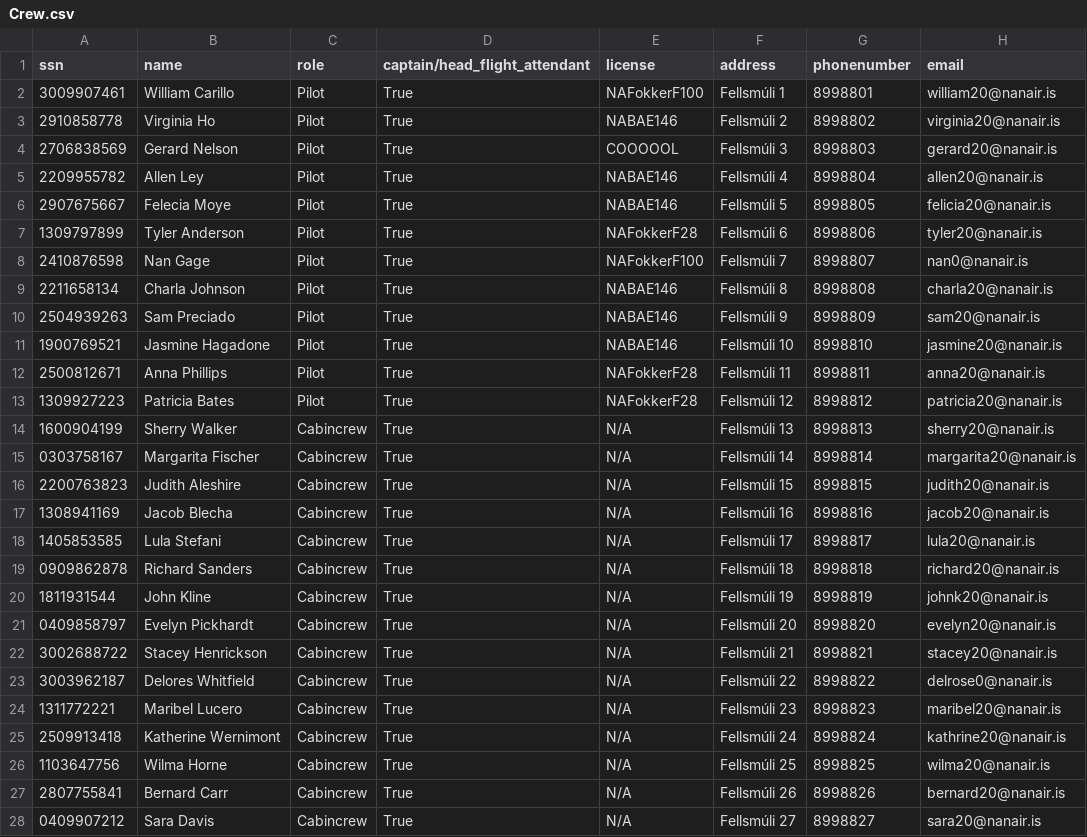
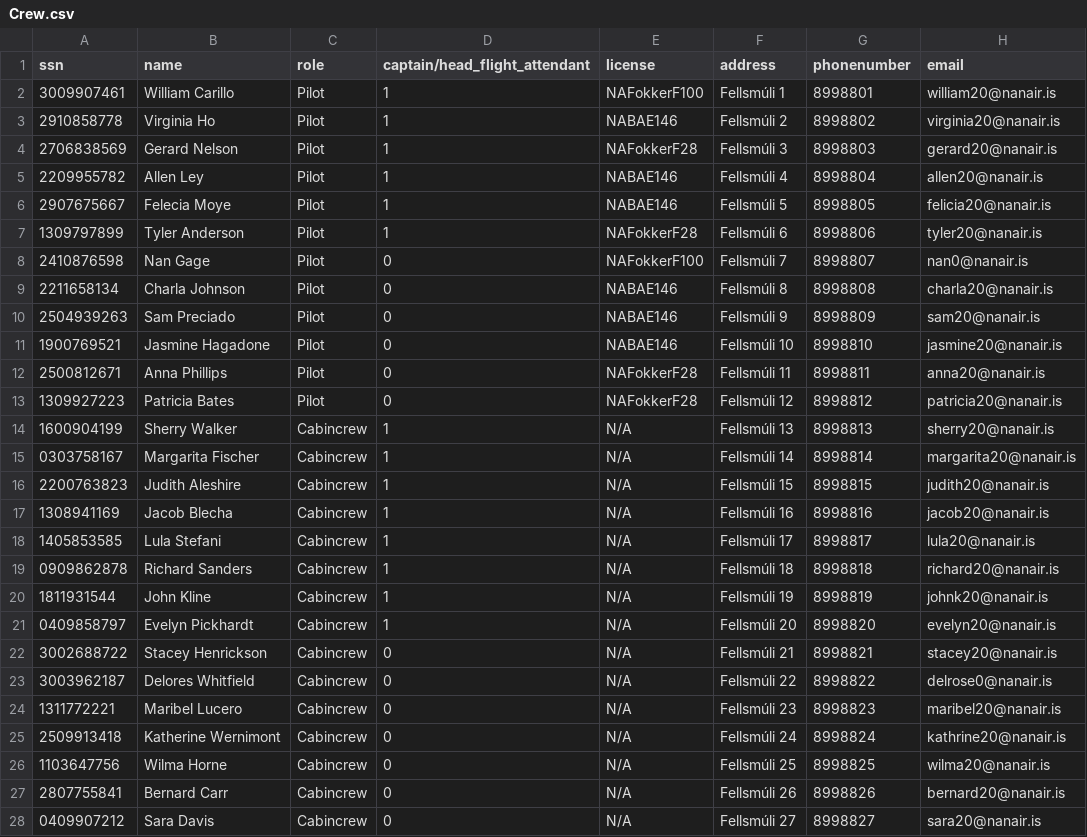
Before and after one commit to helenaj18/Dagb-k, a CSV file: NaNair/UPDATEDSTUDENTDATA/Crew.csv, drawn as a sheet.

Commit message:
crew file fixed

```diff
--- a/NaNair/UPDATEDSTUDENTDATA/Crew.csv
+++ b/NaNair/UPDATEDSTUDENTDATA/Crew.csv
@@ -1,28 +1,28 @@
 ssn,name,role,captain/head_flight_attendant,license,address,phonenumber,email
-3009907461,William Carillo,Pilot,True,NAFokkerF100,Fellsmúli 1,8998801,william20@nanair.is
-2910858778,Virginia Ho,Pilot,True,NABAE146,Fellsmúli 2,8998802,virginia20@nanair.is
-2706838569,Gerard Nelson,Pilot,True,COOOOOL,Fellsmúli 3,8998803,gerard20@nanair.is
-2209955782,Allen Ley,Pilot,True,NABAE146,Fellsmúli 4,8998804,allen20@nanair.is
-2907675667,Felecia Moye,Pilot,True,NABAE146,Fellsmúli 5,8998805,felicia20@nanair.is
-1309797899,Tyler Anderson,Pilot,True,NAFokkerF28,Fellsmúli 6,8998806,tyler20@nanair.is
-2410876598,Nan Gage,Pilot,True,NAFokkerF100,Fellsmúli 7,8998807,nan0@nanair.is
-2211658134,Charla Johnson,Pilot,True,NABAE146,Fellsmúli 8,8998808,charla20@nanair.is
-2504939263,Sam Preciado,Pilot,True,NABAE146,Fellsmúli 9,8998809,sam20@nanair.is
-1900769521,Jasmine Hagadone,Pilot,True,NABAE146,Fellsmúli 10,8998810,jasmine20@nanair.is
-2500812671,Anna Phillips,Pilot,True,NAFokkerF28,Fellsmúli 11,8998811,anna20@nanair.is
-1309927223,Patricia Bates,Pilot,True,NAFokkerF28,Fellsmúli 12,8998812,patricia20@nanair.is
-1600904199,Sherry Walker,Cabincrew,True,N/A,Fellsmúli 13,8998813,sherry20@nanair.is
-0303758167,Margarita Fischer,Cabincrew,True,N/A,Fellsmúli 14,8998814,margarita20@nanair.is
-2200763823,Judith Aleshire,Cabincrew,True,N/A,Fellsmúli 15,8998815,judith20@nanair.is
-1308941169,Jacob Blecha,Cabincrew,True,N/A,Fellsmúli 16,8998816,jacob20@nanair.is
-1405853585,Lula Stefani,Cabincrew,True,N/A,Fellsmúli 17,8998817,lula20@nanair.is
-0909862878,Richard Sanders,Cabincrew,True,N/A,Fellsmúli 18,8998818,richard20@nanair.is
-1811931544,John Kline,Cabincrew,True,N/A,Fellsmúli 19,8998819,johnk20@nanair.is
-0409858797,Evelyn Pickhardt,Cabincrew,True,N/A,Fellsmúli 20,8998820,evelyn20@nanair.is
-3002688722,Stacey Henrickson,Cabincrew,True,N/A,Fellsmúli 21,8998821,stacey20@nanair.is
-3003962187,Delores Whitfield,Cabincrew,True,N/A,Fellsmúli 22,8998822,delrose0@nanair.is
-1311772221,Maribel Lucero,Cabincrew,True,N/A,Fellsmúli 23,8998823,maribel20@nanair.is
-2509913418,Katherine Wernimont,Cabincrew,True,N/A,Fellsmúli 24,8998824,kathrine20@nanair.is
-1103647756,Wilma Horne,Cabincrew,True,N/A,Fellsmúli 25,8998825,wilma20@nanair.is
-2807755841,Bernard Carr,Cabincrew,True,N/A,Fellsmúli 26,8998826,bernard20@nanair.is
-0409907212,Sara Davis,Cabincrew,True,N/A,Fellsmúli 27,8998827,sara20@nanair.is
+3009907461,William Carillo,Pilot,1,NAFokkerF100,Fellsmúli 1,8998801,william20@nanair.is
+2910858778,Virginia Ho,Pilot,1,NABAE146,Fellsmúli 2,8998802,virginia20@nanair.is
+2706838569,Gerard Nelson,Pilot,1,NAFokkerF28,Fellsmúli 3,8998803,gerard20@nanair.is
+2209955782,Allen Ley,Pilot,1,NABAE146,Fellsmúli 4,8998804,allen20@nanair.is
+2907675667,Felecia Moye,Pilot,1,NABAE146,Fellsmúli 5,8998805,felicia20@nanair.is
+1309797899,Tyler Anderson,Pilot,1,NAFokkerF28,Fellsmúli 6,8998806,tyler20@nanair.is
+2410876598,Nan Gage,Pilot,0,NAFokkerF100,Fellsmúli 7,8998807,nan0@nanair.is
+2211658134,Charla Johnson,Pilot,0,NABAE146,Fellsmúli 8,8998808,charla20@nanair.is
+2504939263,Sam Preciado,Pilot,0,NABAE146,Fellsmúli 9,8998809,sam20@nanair.is
+1900769521,Jasmine Hagadone,Pilot,0,NABAE146,Fellsmúli 10,8998810,jasmine20@nanair.is
+2500812671,Anna Phillips,Pilot,0,NAFokkerF28,Fellsmúli 11,8998811,anna20@nanair.is
+1309927223,Patricia Bates,Pilot,0,NAFokkerF28,Fellsmúli 12,8998812,patricia20@nanair.is
+1600904199,Sherry Walker,Cabincrew,1,N/A,Fellsmúli 13,8998813,sherry20@nanair.is
+0303758167,Margarita Fischer,Cabincrew,1,N/A,Fellsmúli 14,8998814,margarita20@nanair.is
+2200763823,Judith Aleshire,Cabincrew,1,N/A,Fellsmúli 15,8998815,judith20@nanair.is
+1308941169,Jacob Blecha,Cabincrew,1,N/A,Fellsmúli 16,8998816,jacob20@nanair.is
+1405853585,Lula Stefani,Cabincrew,1,N/A,Fellsmúli 17,8998817,lula20@nanair.is
+0909862878,Richard Sanders,Cabincrew,1,N/A,Fellsmúli 18,8998818,richard20@nanair.is
+1811931544,John Kline,Cabincrew,1,N/A,Fellsmúli 19,8998819,johnk20@nanair.is
+0409858797,Evelyn Pickhardt,Cabincrew,1,N/A,Fellsmúli 20,8998820,evelyn20@nanair.is
+3002688722,Stacey Henrickson,Cabincrew,0,N/A,Fellsmúli 21,8998821,stacey20@nanair.is
+3003962187,Delores Whitfield,Cabincrew,0,N/A,Fellsmúli 22,8998822,delrose0@nanair.is
+1311772221,Maribel Lucero,Cabincrew,0,N/A,Fellsmúli 23,8998823,maribel20@nanair.is
+2509913418,Katherine Wernimont,Cabincrew,0,N/A,Fellsmúli 24,8998824,kathrine20@nanair.is
+1103647756,Wilma Horne,Cabincrew,0,N/A,Fellsmúli 25,8998825,wilma20@nanair.is
+2807755841,Bernard Carr,Cabincrew,0,N/A,Fellsmúli 26,8998826,bernard20@nanair.is
+0409907212,Sara Davis,Cabincrew,0,N/A,Fellsmúli 27,8998827,sara20@nanair.is
```
Also changed, not shown: 1 other file.
